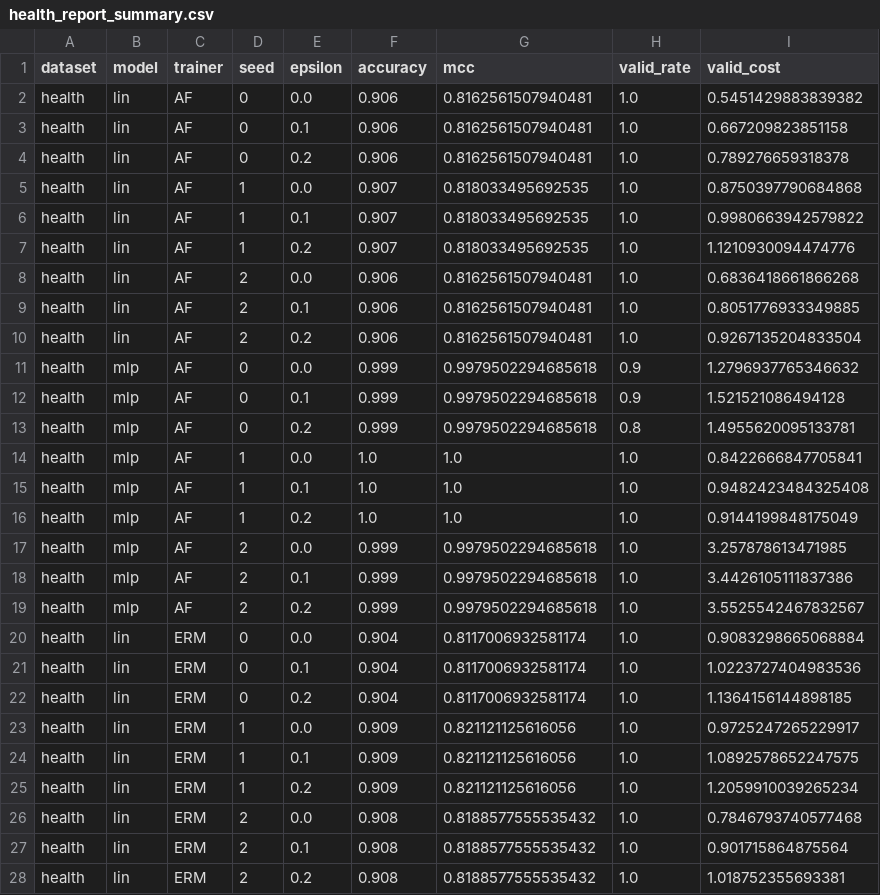
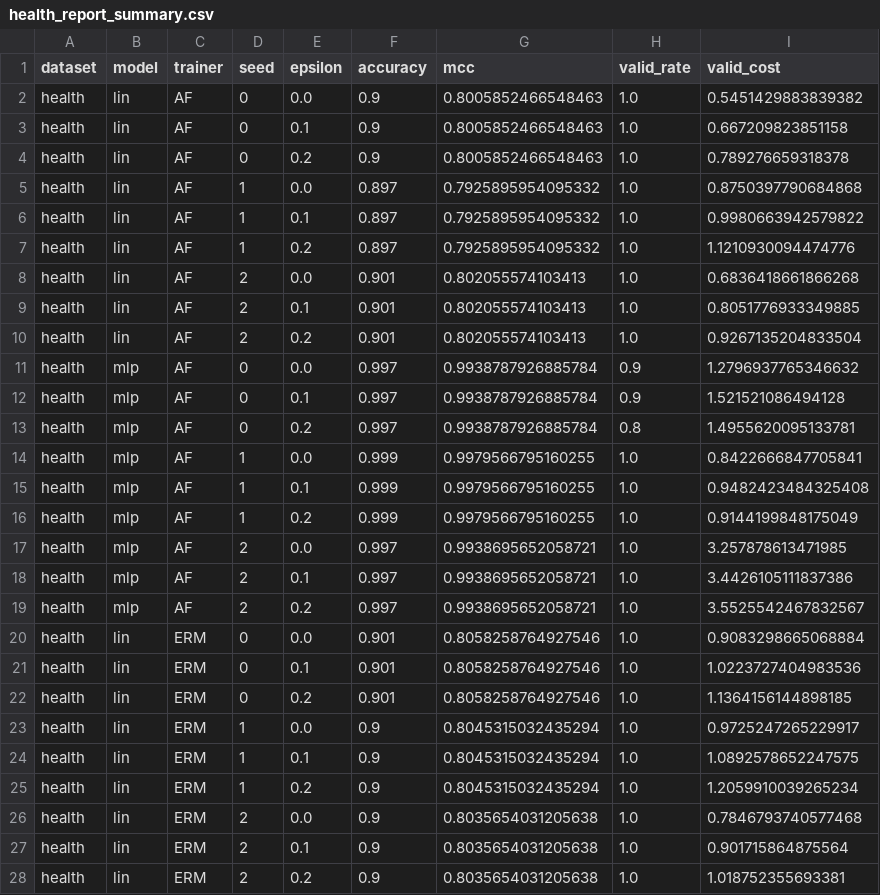
Before and after one commit to tahamajs/Trustworthy_AI_Course_Assignments, a CSV file: HomeWorks/HW3/code/Q5_codes/results/health_report_summary.csv, drawn as a sheet; only a part is shown; the diff covers the shown part only.

Commit message:
Update health report results and improve performance metrics
- Modified accuracy and MCC values in health_report_aggregate.csv for linear and MLP models.
- Adjusted validation metrics in health_report_summary.csv to reflect updated model performance.
- Enhanced valid_cost values in nearest_vs_causal_lin_seed0.csv for both nearest counterfactual and causal algorithmic recourse methods.

```diff
--- a/HomeWorks/HW3/code/Q5_codes/results/health_report_summary.csv
+++ b/HomeWorks/HW3/code/Q5_codes/results/health_report_summary.csv
@@ -1,28 +1,28 @@
 dataset,model,trainer,seed,epsilon,accuracy,mcc,valid_rate,valid_cost
-health,lin,AF,0,0.0,0.906,0.8162561507940481,1.0,0.5451429883839382
-health,lin,AF,0,0.1,0.906,0.8162561507940481,1.0,0.667209823851158
-health,lin,AF,0,0.2,0.906,0.8162561507940481,1.0,0.789276659318378
-health,lin,AF,1,0.0,0.907,0.818033495692535,1.0,0.8750397790684868
-health,lin,AF,1,0.1,0.907,0.818033495692535,1.0,0.9980663942579822
-health,lin,AF,1,0.2,0.907,0.818033495692535,1.0,1.1210930094474776
-health,lin,AF,2,0.0,0.906,0.8162561507940481,1.0,0.6836418661866268
-health,lin,AF,2,0.1,0.906,0.8162561507940481,1.0,0.8051776933349885
-health,lin,AF,2,0.2,0.906,0.8162561507940481,1.0,0.9267135204833504
-health,mlp,AF,0,0.0,0.999,0.9979502294685618,0.9,1.2796937765346632
-health,mlp,AF,0,0.1,0.999,0.9979502294685618,0.9,1.521521086494128
-health,mlp,AF,0,0.2,0.999,0.9979502294685618,0.8,1.4955620095133781
-health,mlp,AF,1,0.0,1.0,1.0,1.0,0.8422666847705841
-health,mlp,AF,1,0.1,1.0,1.0,1.0,0.9482423484325408
-health,mlp,AF,1,0.2,1.0,1.0,1.0,0.9144199848175049
-health,mlp,AF,2,0.0,0.999,0.9979502294685618,1.0,3.257878613471985
-health,mlp,AF,2,0.1,0.999,0.9979502294685618,1.0,3.4426105111837386
-health,mlp,AF,2,0.2,0.999,0.9979502294685618,1.0,3.5525542467832567
-health,lin,ERM,0,0.0,0.904,0.8117006932581174,1.0,0.9083298665068884
-health,lin,ERM,0,0.1,0.904,0.8117006932581174,1.0,1.0223727404983536
-health,lin,ERM,0,0.2,0.904,0.8117006932581174,1.0,1.1364156144898185
-health,lin,ERM,1,0.0,0.909,0.821121125616056,1.0,0.9725247265229917
-health,lin,ERM,1,0.1,0.909,0.821121125616056,1.0,1.0892578652247575
-health,lin,ERM,1,0.2,0.909,0.821121125616056,1.0,1.2059910039265234
-health,lin,ERM,2,0.0,0.908,0.8188577555535432,1.0,0.7846793740577468
-health,lin,ERM,2,0.1,0.908,0.8188577555535432,1.0,0.901715864875564
-health,lin,ERM,2,0.2,0.908,0.8188577555535432,1.0,1.018752355693381
+health,lin,AF,0,0.0,0.9,0.8005852466548463,1.0,0.5451429883839382
+health,lin,AF,0,0.1,0.9,0.8005852466548463,1.0,0.667209823851158
+health,lin,AF,0,0.2,0.9,0.8005852466548463,1.0,0.789276659318378
+health,lin,AF,1,0.0,0.897,0.7925895954095332,1.0,0.8750397790684868
+health,lin,AF,1,0.1,0.897,0.7925895954095332,1.0,0.9980663942579822
+health,lin,AF,1,0.2,0.897,0.7925895954095332,1.0,1.1210930094474776
+health,lin,AF,2,0.0,0.901,0.802055574103413,1.0,0.6836418661866268
+health,lin,AF,2,0.1,0.901,0.802055574103413,1.0,0.8051776933349885
+health,lin,AF,2,0.2,0.901,0.802055574103413,1.0,0.9267135204833504
+health,mlp,AF,0,0.0,0.997,0.9938787926885784,0.9,1.2796937765346632
+health,mlp,AF,0,0.1,0.997,0.9938787926885784,0.9,1.521521086494128
+health,mlp,AF,0,0.2,0.997,0.9938787926885784,0.8,1.4955620095133781
+health,mlp,AF,1,0.0,0.999,0.9979566795160255,1.0,0.8422666847705841
+health,mlp,AF,1,0.1,0.999,0.9979566795160255,1.0,0.9482423484325408
+health,mlp,AF,1,0.2,0.999,0.9979566795160255,1.0,0.9144199848175049
+health,mlp,AF,2,0.0,0.997,0.9938695652058721,1.0,3.257878613471985
+health,mlp,AF,2,0.1,0.997,0.9938695652058721,1.0,3.4426105111837386
+health,mlp,AF,2,0.2,0.997,0.9938695652058721,1.0,3.5525542467832567
+health,lin,ERM,0,0.0,0.901,0.8058258764927546,1.0,0.9083298665068884
+health,lin,ERM,0,0.1,0.901,0.8058258764927546,1.0,1.0223727404983536
+health,lin,ERM,0,0.2,0.901,0.8058258764927546,1.0,1.1364156144898185
+health,lin,ERM,1,0.0,0.9,0.8045315032435294,1.0,0.9725247265229917
+health,lin,ERM,1,0.1,0.9,0.8045315032435294,1.0,1.0892578652247575
+health,lin,ERM,1,0.2,0.9,0.8045315032435294,1.0,1.2059910039265234
+health,lin,ERM,2,0.0,0.9,0.8035654031205638,1.0,0.7846793740577468
+health,lin,ERM,2,0.1,0.9,0.8035654031205638,1.0,0.901715864875564
+health,lin,ERM,2,0.2,0.9,0.8035654031205638,1.0,1.018752355693381
```
Also changed, not shown: 18 edited cells elsewhere in this file, HomeWorks/HW3/code/Q5_codes/results/health_report_aggregate.csv, 2 other files.
